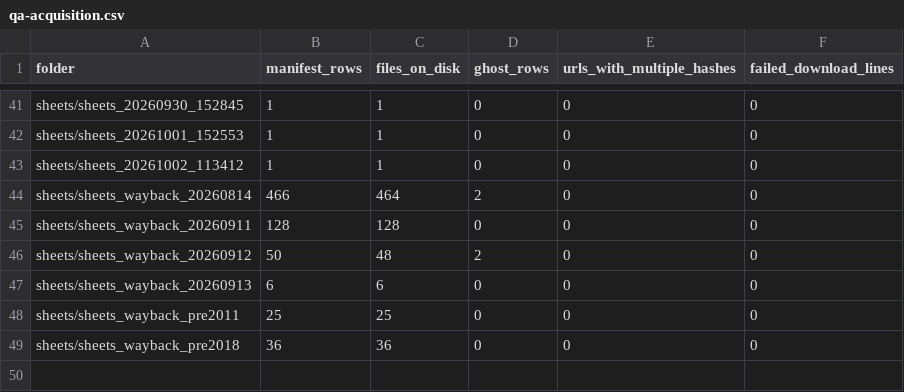
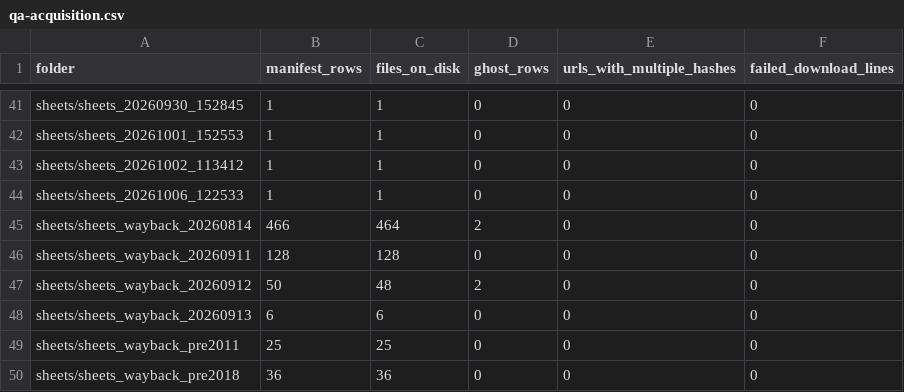
Before and after one commit to deportationdata/ice-287g, a CSV file: data/qa/qa-acquisition.csv, drawn as a sheet; only a part is shown, gaps mark what is left out; the diff names each change by its address in the sheet, - before the commit and + after, or states it on an @@ line.

```diff
--- a/data/qa/qa-acquisition.csv
+++ b/data/qa/qa-acquisition.csv
+row 44: sheets/sheets_20261006_122533 | 1 | 1 | 0 | 0 | 0
```
Also changed, not shown: data/qa/identity-candidates.csv, data/qa/identity-summary.csv, 13 other files.
